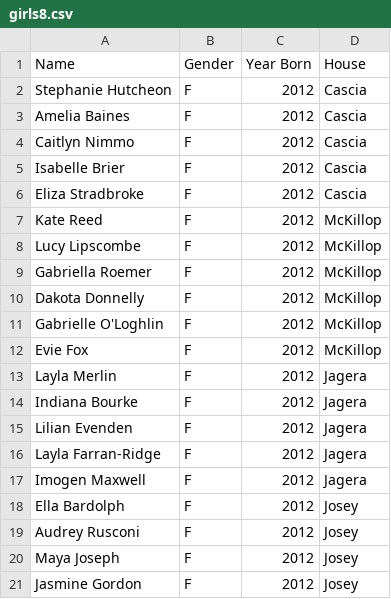
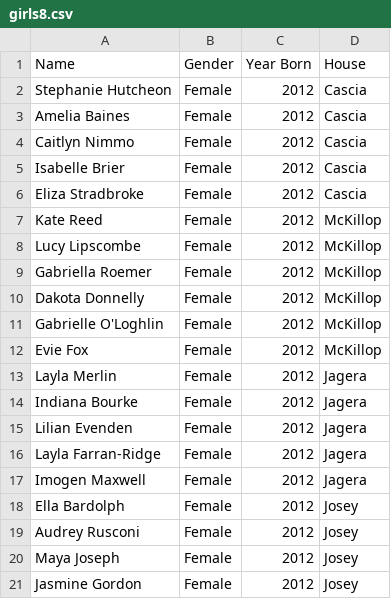
Before and after one commit to OBX91/SportsCarnival, a CSV file: girls8.csv, drawn as a sheet; the diff names each change by its address in the sheet, - before the commit and + after, or states it on an @@ line.

Commit message:
Update girls8.csv

```diff
--- a/girls8.csv
+++ b/girls8.csv
-B2:B21 (Gender): F
+B2:B21 (Gender): Female
```
